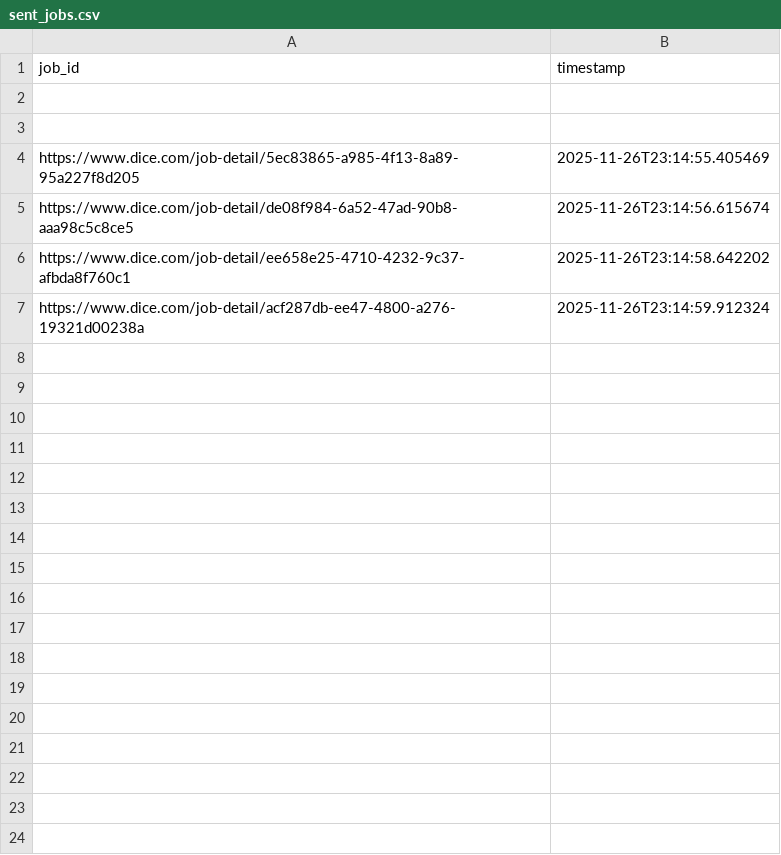
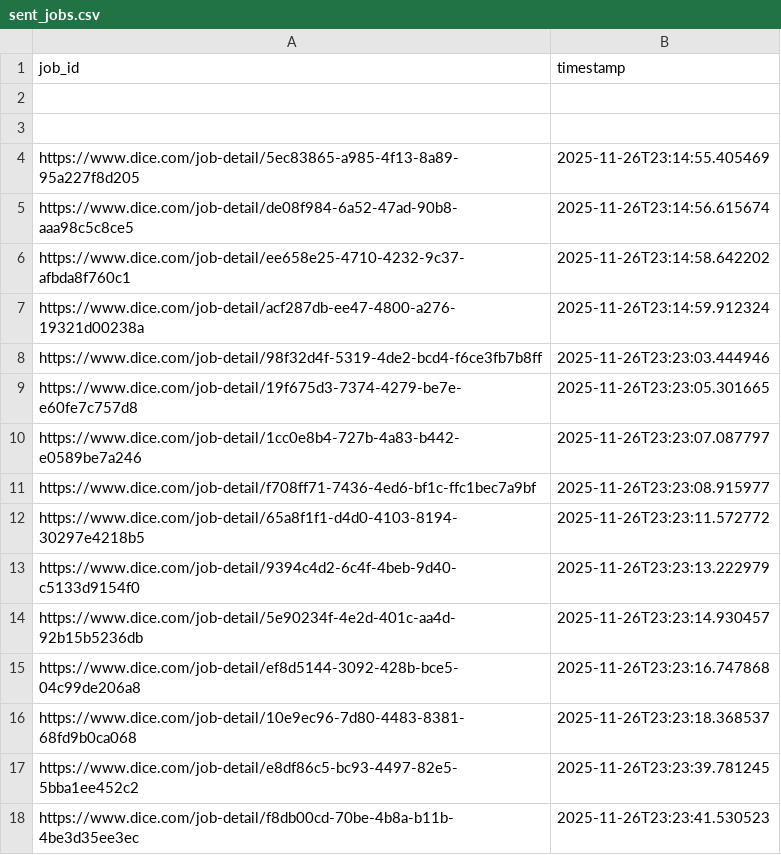
Before and after one commit to syedhussaini1995/dice-job-alerts, a CSV file: sent_jobs.csv, drawn as a sheet.

```diff
--- a/sent_jobs.csv
+++ b/sent_jobs.csv
@@ -7 +7,12 @@ https://www.dice.com/job-detail/ee658e25-4710-4232-9c37-afbda8f760c1,2025-11-26T
 https://www.dice.com/job-detail/acf287db-ee47-4800-a276-19321d00238a,2025-11-26T23:14:59.912324
+https://www.dice.com/job-detail/98f32d4f-5319-4de2-bcd4-f6ce3fb7b8ff,2025-11-26T23:23:03.444946
+https://www.dice.com/job-detail/19f675d3-7374-4279-be7e-e60fe7c757d8,2025-11-26T23:23:05.301665
+https://www.dice.com/job-detail/1cc0e8b4-727b-4a83-b442-e0589be7a246,2025-11-26T23:23:07.087797
+https://www.dice.com/job-detail/f708ff71-7436-4ed6-bf1c-ffc1bec7a9bf,2025-11-26T23:23:08.915977
+https://www.dice.com/job-detail/65a8f1f1-d4d0-4103-8194-30297e4218b5,2025-11-26T23:23:11.572772
+https://www.dice.com/job-detail/9394c4d2-6c4f-4beb-9d40-c5133d9154f0,2025-11-26T23:23:13.222979
+https://www.dice.com/job-detail/5e90234f-4e2d-401c-aa4d-92b15b5236db,2025-11-26T23:23:14.930457
+https://www.dice.com/job-detail/ef8d5144-3092-428b-bce5-04c99de206a8,2025-11-26T23:23:16.747868
+https://www.dice.com/job-detail/10e9ec96-7d80-4483-8381-68fd9b0ca068,2025-11-26T23:23:18.368537
+https://www.dice.com/job-detail/e8df86c5-bc93-4497-82e5-5bba1ee452c2,2025-11-26T23:23:39.781245
+https://www.dice.com/job-detail/f8db00cd-70be-4b8a-b11b-4be3d35ee3ec,2025-11-26T23:23:41.530523
```
